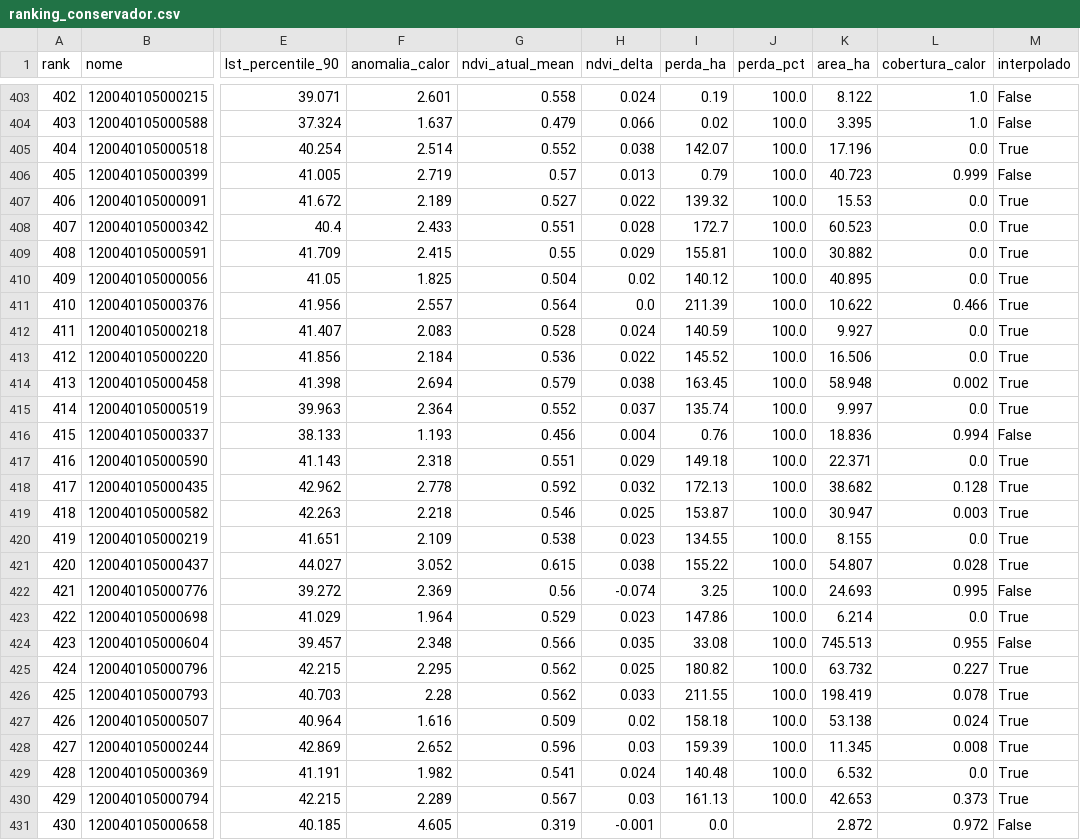
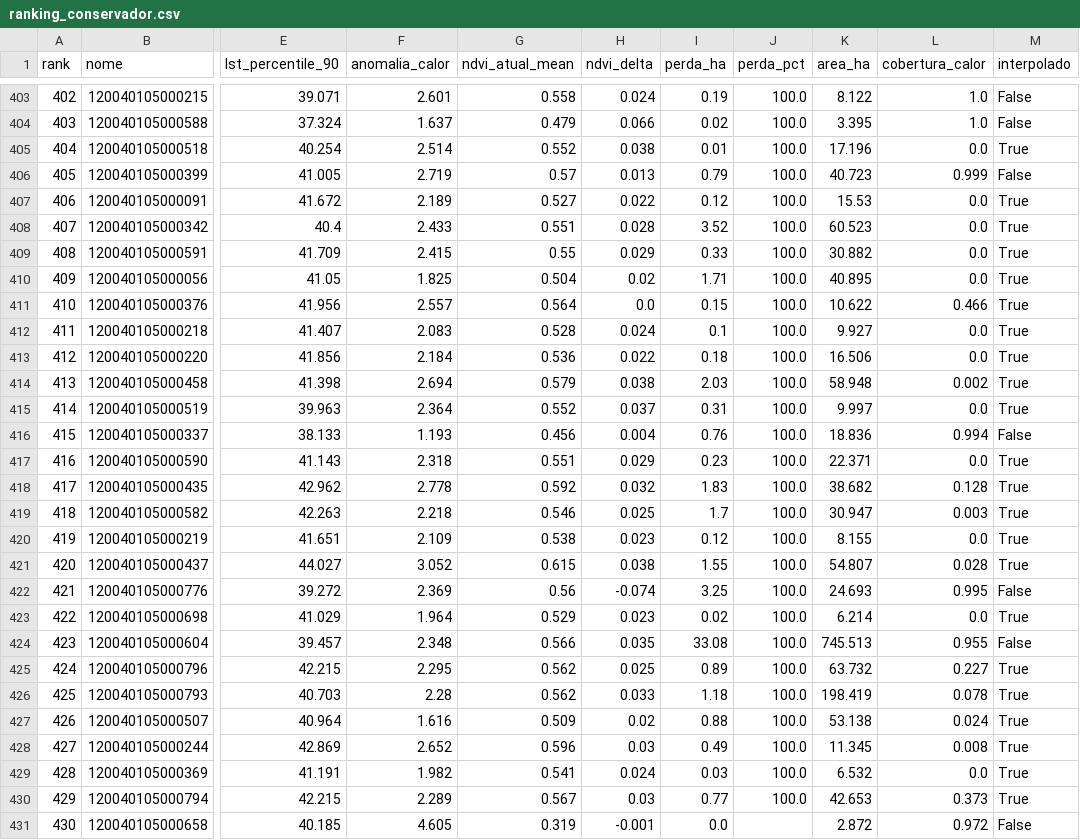
Before and after one commit to marcostorm/calor-verde-rb, a CSV file: data/out/ranking_conservador.csv, drawn as a sheet; only a part is shown, gaps mark what is left out; the diff covers the shown part only; the diff names each change by its address in the sheet, - before the commit and + after, or states it on an @@ line.

Commit message:
Fase 1.1: validação pós-pipeline + corrige bug de perda_ha interpolado
Novo bloco === QA === no fim do analyze.py com checks de sanidade:
- HARD (exit 2): >=50% com rank, lst_media entre 20-50°C, lst_p75 >= lst_media,
  top5 completo, arquivos de saída existentes e não-vazios
- SOFT (warn): cobertura >=85%, lst típica 30-40°C, perda 100-10000 ha,
  interpolados <=6x cinzas

Imediatamente detectou um bug real: interpolação de perda_ha estava
inflando perda_total_ha de ~2000 para ~29000 ha (14x maior que o real).
Causa: setores grandes rurais interpolados ganhavam perda_ha estimada
pela área do buffer de 3,5km, não do setor em si. Correção: deixar
perda_ha intocada na interpolação (perda_pct ainda interpolada, pois é
percentual e defensável; perda_ha absoluta vira NaN em cinzas puros,
que é mais honesto).

Perda total voltou a 2037,7 ha (bate com rodadas anteriores à v2 do
pipeline, confirma que o bug era recente).

Docs atualizados (operacao.md ganha seção QA; roadmap.md marca 1.1 como
feita com nota sobre o bug detectado).

```diff
--- a/data/out/ranking_conservador.csv
+++ b/data/out/ranking_conservador.csv
-I405 (perda_ha): 142.07
+I405 (perda_ha): 0.01
-I407 (perda_ha): 139.32
+I407 (perda_ha): 0.12
-I408 (perda_ha): 172.7
+I408 (perda_ha): 3.52
-I409 (perda_ha): 155.81
+I409 (perda_ha): 0.33
-I410 (perda_ha): 140.12
+I410 (perda_ha): 1.71
-I411 (perda_ha): 211.39
+I411 (perda_ha): 0.15
-I412 (perda_ha): 140.59
+I412 (perda_ha): 0.1
-I413 (perda_ha): 145.52
+I413 (perda_ha): 0.18
-I414 (perda_ha): 163.45
+I414 (perda_ha): 2.03
-I415 (perda_ha): 135.74
+I415 (perda_ha): 0.31
-I417 (perda_ha): 149.18
+I417 (perda_ha): 0.23
-I418 (perda_ha): 172.13
+I418 (perda_ha): 1.83
-I419 (perda_ha): 153.87
+I419 (perda_ha): 1.7
-I420 (perda_ha): 134.55
+I420 (perda_ha): 0.12
-I421 (perda_ha): 155.22
+I421 (perda_ha): 1.55
-I423 (perda_ha): 147.86
+I423 (perda_ha): 0.02
-I425 (perda_ha): 180.82
+I425 (perda_ha): 0.89
-I426 (perda_ha): 211.55
+I426 (perda_ha): 1.18
-I427 (perda_ha): 158.18
+I427 (perda_ha): 0.88
-I428 (perda_ha): 159.39
+I428 (perda_ha): 0.49
-I429 (perda_ha): 140.48
+I429 (perda_ha): 0.03
-I430 (perda_ha): 161.13
+I430 (perda_ha): 0.77
```
Also changed, not shown: 153 edited cells elsewhere in this file, data/out/ranking_amplo.csv, 9 other files.
